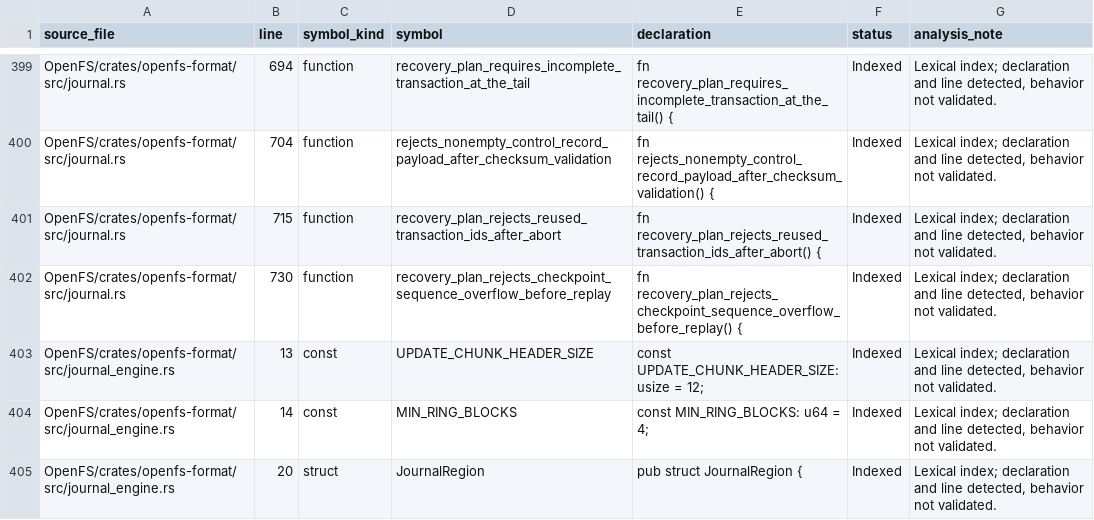
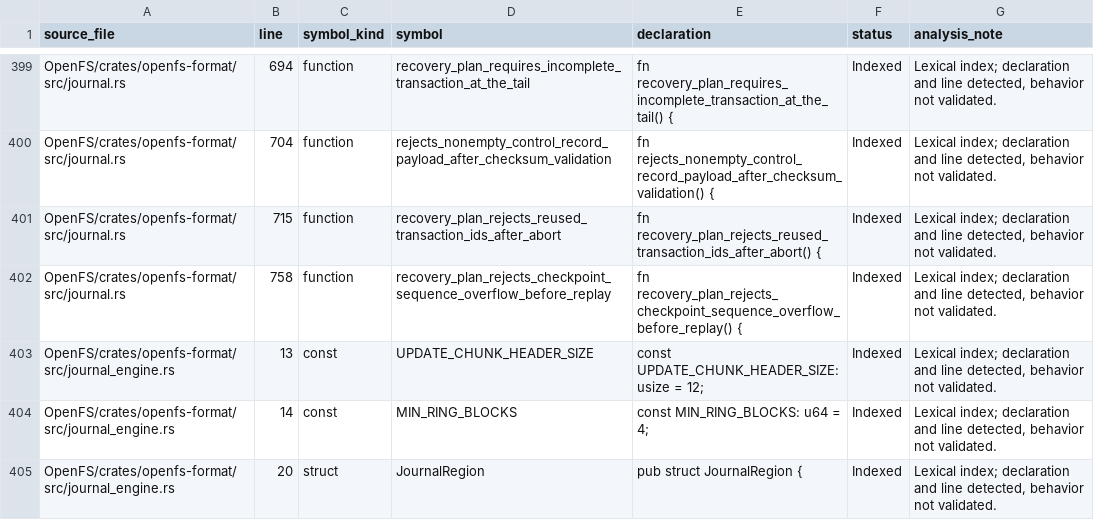
Before and after one commit to Likounsee/OpenFS, a CSV file: OpenFS/docs/INVENTAIRE_SYMBOLES.csv, drawn as a sheet; only a part is shown, gaps mark what is left out.

Commit message:
docs(inventory): refresh shifted journal symbol line

```diff
--- a/OpenFS/docs/INVENTAIRE_SYMBOLES.csv
+++ b/OpenFS/docs/INVENTAIRE_SYMBOLES.csv
@@ -401,3 +401,3 @@ source_file,line,symbol_kind,symbol,declaration,status,analysis_note
 "OpenFS/crates/openfs-format/src/journal.rs","715","function","recovery_plan_rejects_reused_transaction_ids_after_abort","fn recovery_plan_rejects_reused_transaction_ids_after_abort() {","Indexed","Lexical index; declaration and line detected, behavior not validated."
-"OpenFS/crates/openfs-format/src/journal.rs","730","function","recovery_plan_rejects_checkpoint_sequence_overflow_before_replay","fn recovery_plan_rejects_checkpoint_sequence_overflow_before_replay() {","Indexed","Lexical index; declaration and line detected, behavior not validated."
+"OpenFS/crates/openfs-format/src/journal.rs","758","function","recovery_plan_rejects_checkpoint_sequence_overflow_before_replay","fn recovery_plan_rejects_checkpoint_sequence_overflow_before_replay() {","Indexed","Lexical index; declaration and line detected, behavior not validated."
 "OpenFS/crates/openfs-format/src/journal_engine.rs","13","const","UPDATE_CHUNK_HEADER_SIZE","const UPDATE_CHUNK_HEADER_SIZE: usize = 12;","Indexed","Lexical index; declaration and line detected, behavior not validated."
```
